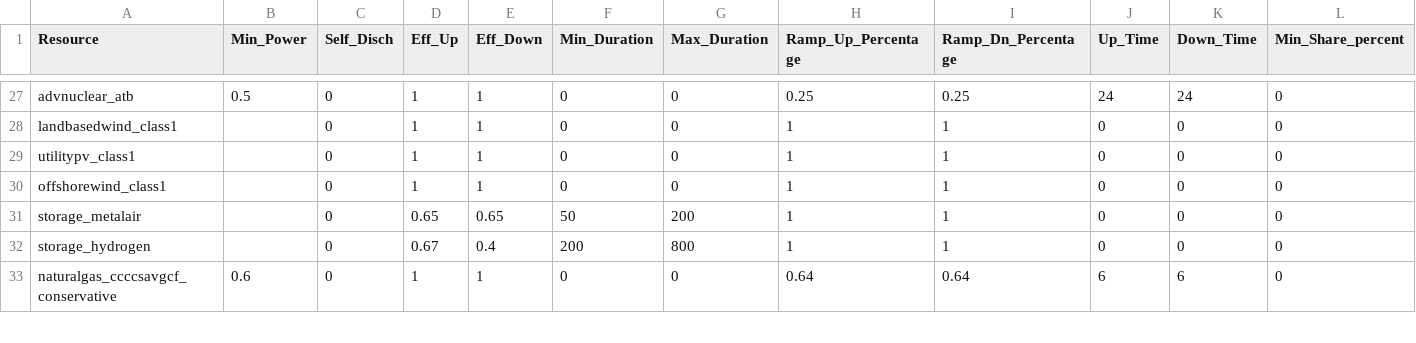
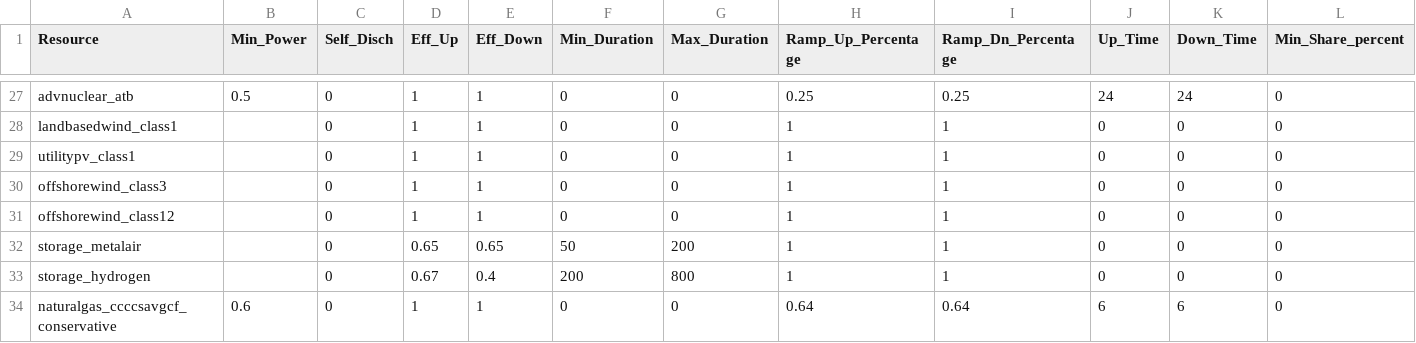
Before and after one commit to gmantegna/Real_Conus_Aggs, a CSV file: CONUS_extra_inputs/conus_misc_gen_inputs.csv, drawn as a sheet; only a part is shown, gaps mark what is left out; addresses are those after the commit; rows hold the shown columns only; the diff names each change by its address in the sheet, - before the commit and + after, or states it on an @@ line.

```diff
--- a/CONUS_extra_inputs/conus_misc_gen_inputs.csv
+++ b/CONUS_extra_inputs/conus_misc_gen_inputs.csv
+row 30: offshorewind_class3 |  | 0 | 1 | 1 | 0 | 0 | 1 | 1 | 0 | 0 | 0
-A31 (Resource): offshorewind_class1
+A31 (Resource): offshorewind_class12
```
Also changed, not shown: 38 other files.
